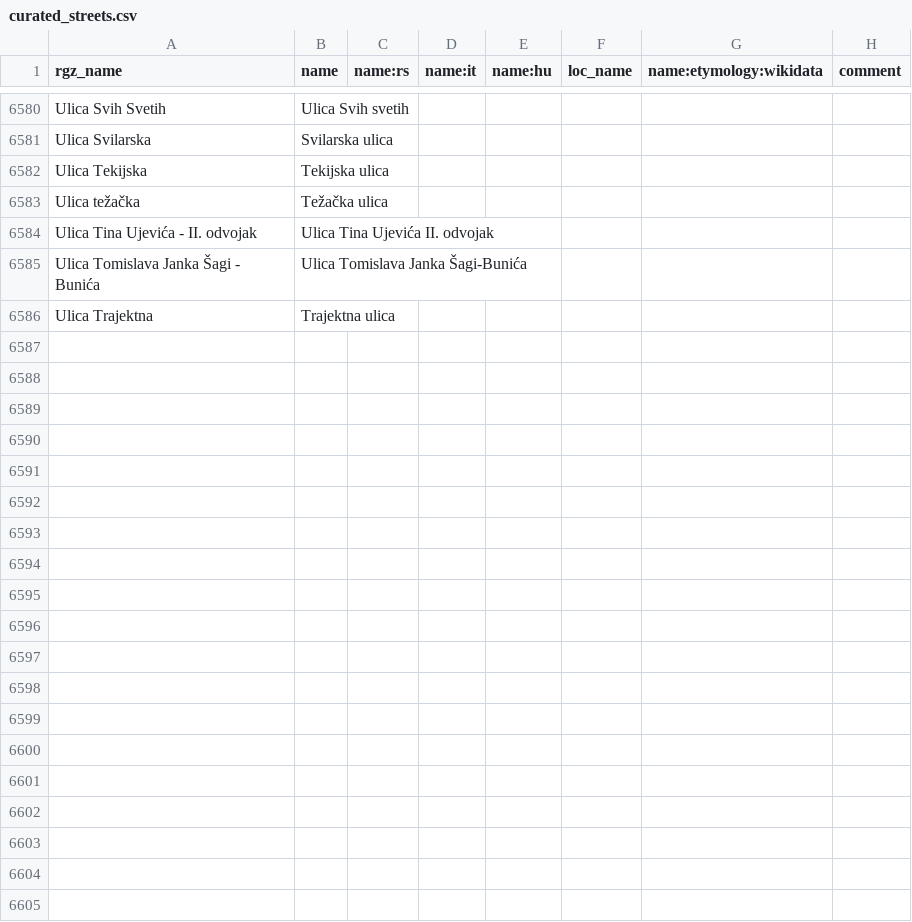
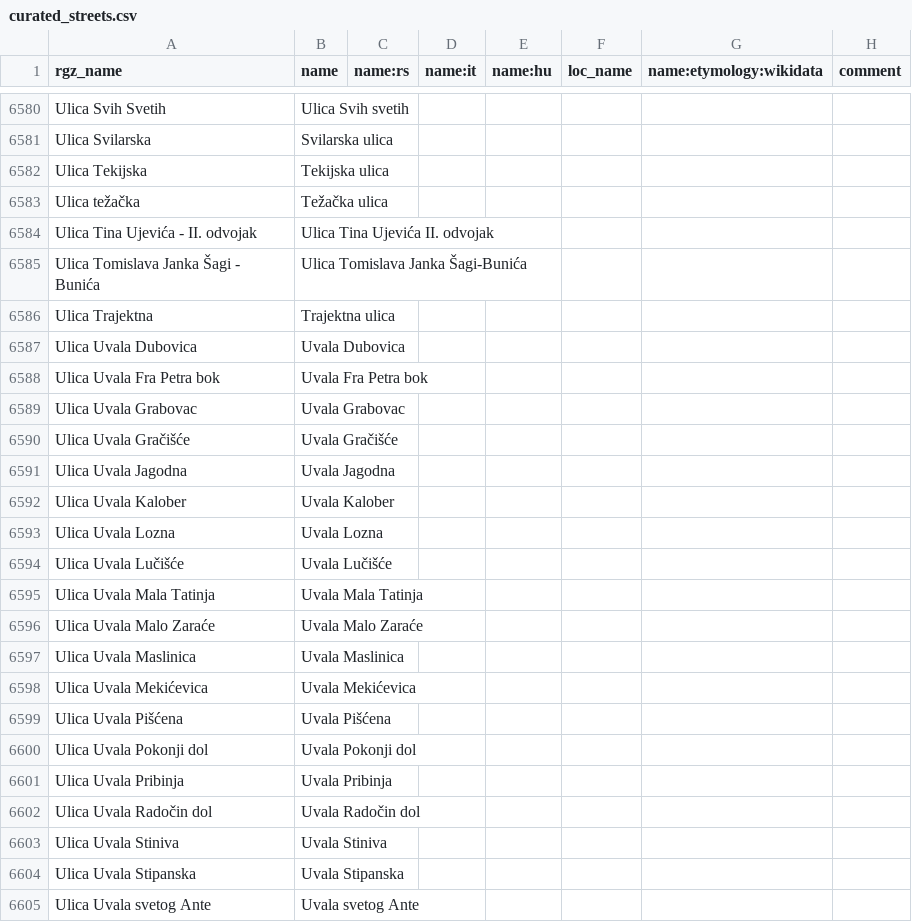
Before and after one commit to osm-hr/adresniregistar-ispravci, a CSV file: curated_streets.csv, drawn as a sheet; only a part is shown, gaps mark what is left out; the diff covers the shown part only; the diff names each change by its address in the sheet, - before the commit and + after, or states it on an @@ line.

Commit message:
Ulice Uvale

```diff
--- a/curated_streets.csv
+++ b/curated_streets.csv
+row 6587: Ulica Uvala Dubovica | Uvala Dubovica
+row 6588: Ulica Uvala Fra Petra bok | Uvala Fra Petra bok
+row 6589: Ulica Uvala Grabovac | Uvala Grabovac
+row 6590: Ulica Uvala Gračišće | Uvala Gračišće
+row 6591: Ulica Uvala Jagodna | Uvala Jagodna
+row 6592: Ulica Uvala Kalober | Uvala Kalober
+row 6593: Ulica Uvala Lozna | Uvala Lozna
+row 6594: Ulica Uvala Lučišće | Uvala Lučišće
+row 6595: Ulica Uvala Mala Tatinja | Uvala Mala Tatinja
+row 6596: Ulica Uvala Malo Zaraće | Uvala Malo Zaraće
+row 6597: Ulica Uvala Maslinica | Uvala Maslinica
+row 6598: Ulica Uvala Mekićevica | Uvala Mekićevica
+row 6599: Ulica Uvala Pišćena | Uvala Pišćena
+row 6600: Ulica Uvala Pokonji dol | Uvala Pokonji dol
+row 6601: Ulica Uvala Pribinja | Uvala Pribinja
+row 6602: Ulica Uvala Radočin dol | Uvala Radočin dol
+row 6603: Ulica Uvala Stiniva | Uvala Stiniva
+row 6604: Ulica Uvala Stipanska | Uvala Stipanska
+row 6605: Ulica Uvala svetog Ante | Uvala svetog Ante
```
Also changed, not shown: 12 added rows and 2 edited cells elsewhere in this file.
